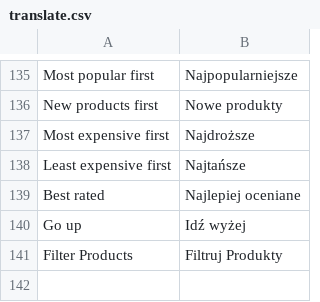
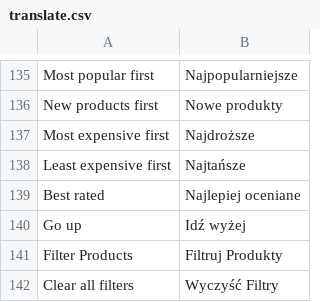
Before and after one commit to stanislawantoniak/maax, a CSV file: app/design/frontend/modago/default/locale/pl_PL/translate.csv, drawn as a sheet; only a part is shown, gaps mark what is left out.

Commit message:
Adds filters logic in javascript refs ##413

```diff
--- a/app/design/frontend/modago/default/locale/pl_PL/translate.csv
+++ b/app/design/frontend/modago/default/locale/pl_PL/translate.csv
@@ -141 +141,2 @@
 "Filter Products","Filtruj Produkty"
+"Clear all filters","Wyczyść Filtry"
```
Also changed, not shown: 5 other files.
